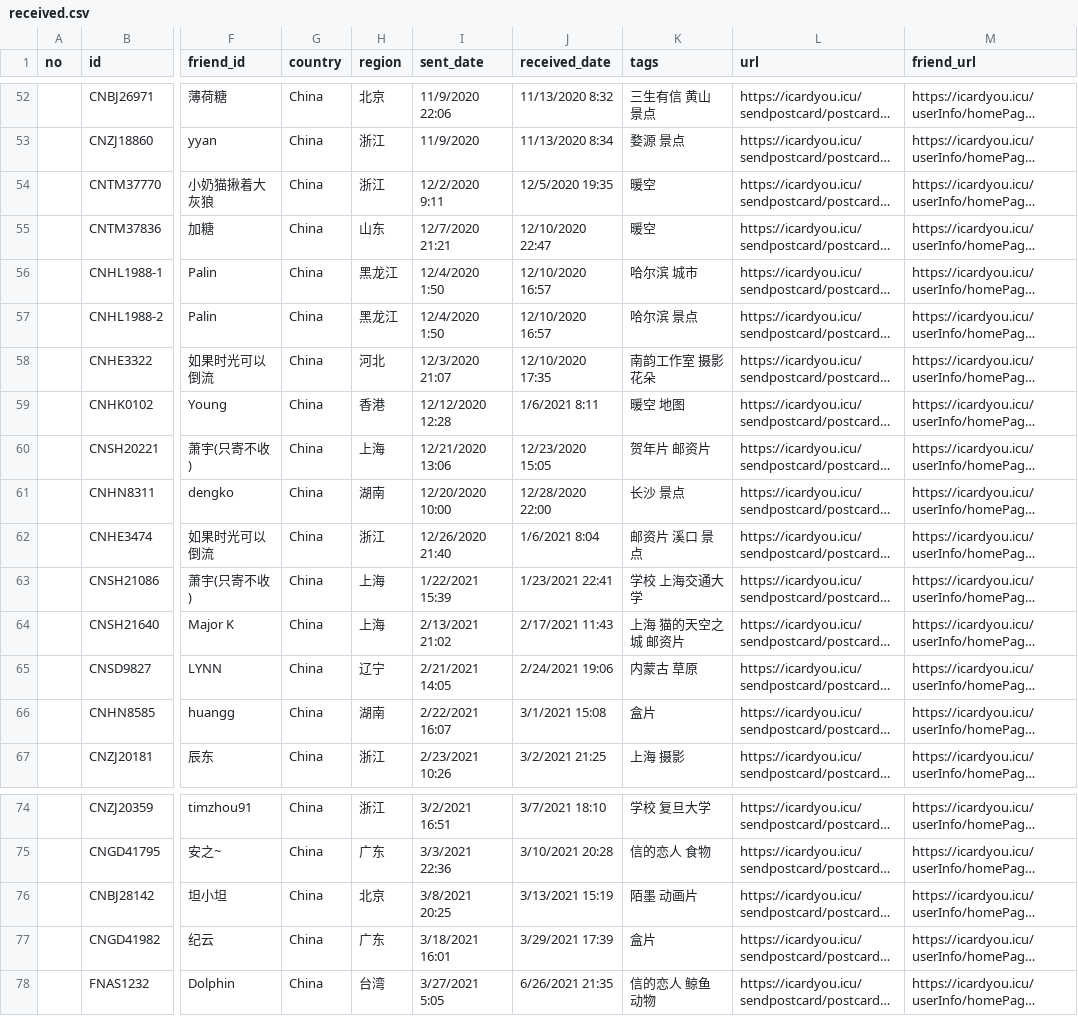
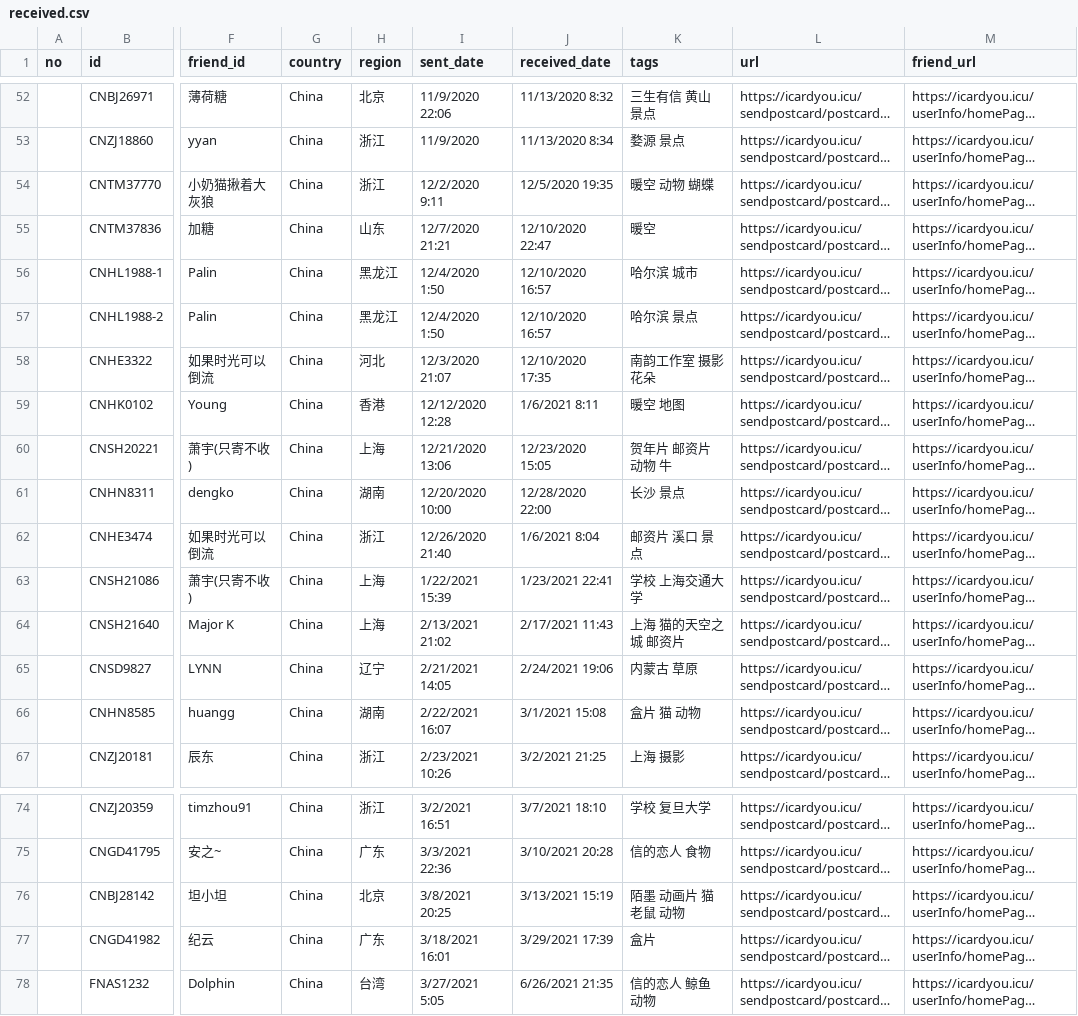
Before and after one commit to JiYouMCC/JiYouMCC.github.io, a CSV file: _data/postcard/received.csv, drawn as a sheet; only a part is shown, gaps mark what is left out; long unchanged cells end in …; the diff covers the shown part only; the diff names each change by its address in the sheet, - before the commit and + after, or states it on an @@ line.

```diff
--- a/_data/postcard/received.csv
+++ b/_data/postcard/received.csv
-K54 (tags): 暖空
+K54 (tags): 暖空 动物 蝴蝶
-K60 (tags): 贺年片 邮资片
+K60 (tags): 贺年片 邮资片 动物 牛
-K66 (tags): 盒片
+K66 (tags): 盒片 猫 动物
-K76 (tags): 陌墨 动画片
+K76 (tags): 陌墨 动画片 猫 老鼠 动物
```
Also changed, not shown: 28 edited cells elsewhere in this file, 4 other files.
